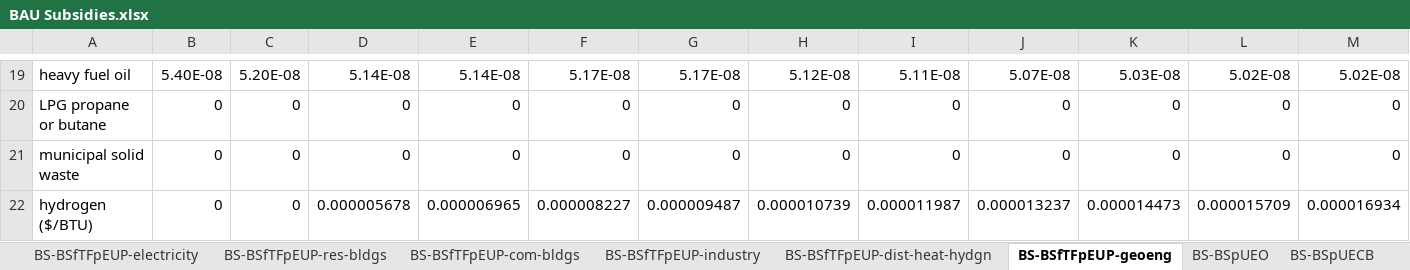
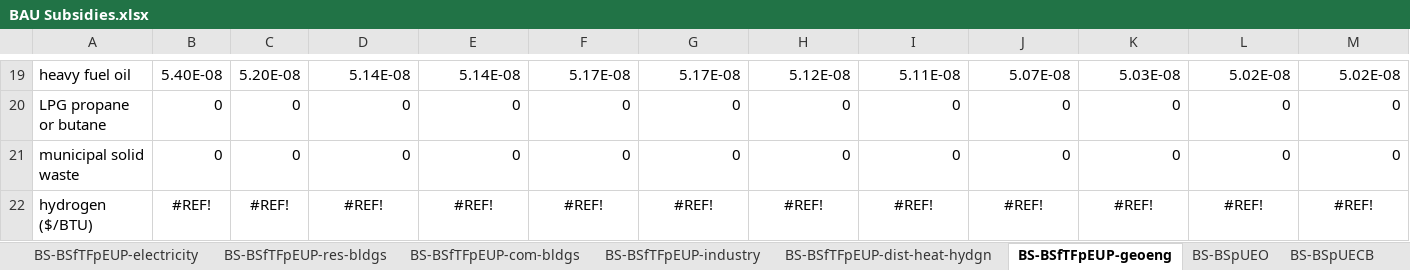
Before and after one commit to EnergyInnovation/eps-wyoming, an Excel workbook: InputData/fuels/BS/BAU Subsidies.xlsx, sheet BS-BSfTFpEUP-geoeng, drawn as a sheet; only a part is shown, gaps mark what is left out; values as stored, in another font and other column widths than the file's, no borders; removed rows and columns are numbered as before the commit, all else as after; rows hold the shown columns only; the diff names each change by its address in the sheet, - before the commit and + after, or states it on an @@ line.

```diff
--- a/InputData/fuels/BS/BAU Subsidies.xlsx (sheet BS-BSfTFpEUP-geoeng)
+++ b/InputData/fuels/BS/BAU Subsidies.xlsx (sheet BS-BSfTFpEUP-geoeng)
-row 22: hydrogen ($/BTU) | 0 | 0 | 0.000005678 | 0.000006965 | 0.000008227 | 0.000009487 | 0.000010739 | 0.000011987 | 0.000013237 | 0.000014473 | 0.000015709 | 0.000016934
+row 22: hydrogen ($/BTU) | #REF! | #REF! | #REF! | #REF! | #REF! | #REF! | #REF! | #REF! | #REF! | #REF! | #REF! | #REF!
```
Also changed, not shown: sheet BS-BSfTFpEUP-res-bldgs, sheet BS-BSfTFpEUP-com-bldgs, sheet BS-BSfTFpEUP-dist-heat-hydgn, sheet BS-BSfTFpEUP-industry, sheet BS-BSfTFpEUP-transportation, sheet BS-BSfTFpEUP-electricity, other sheet tabs, InputData/ctrl-settings/GRA/Government Revenue Accounting.xlsx, InputData/elec/BBNPPTY/BAU Ban New Power Plants This Year.xlsx, 19 other files.
